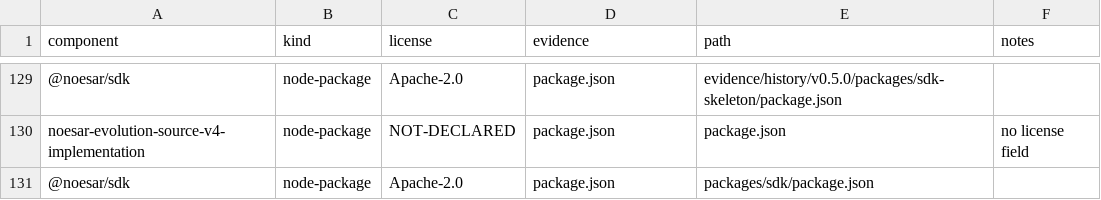
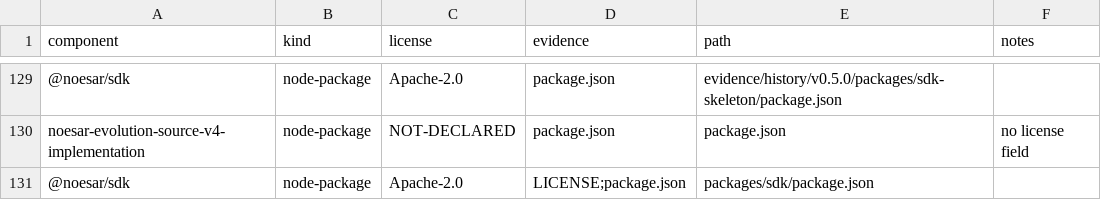
Before and after one commit to komandante78/noesar-evolution-core, a TSV file: docs/LICENSE_INVENTORY.tsv, drawn as a sheet; only a part is shown, gaps mark what is left out; the diff names each change by its address in the sheet, - before the commit and + after, or states it on an @@ line.

```diff
--- a/docs/LICENSE_INVENTORY.tsv
+++ b/docs/LICENSE_INVENTORY.tsv
-D131 (evidence): package.json
+D131 (evidence): LICENSE;package.json
```
Also changed, not shown: 5 other files.
